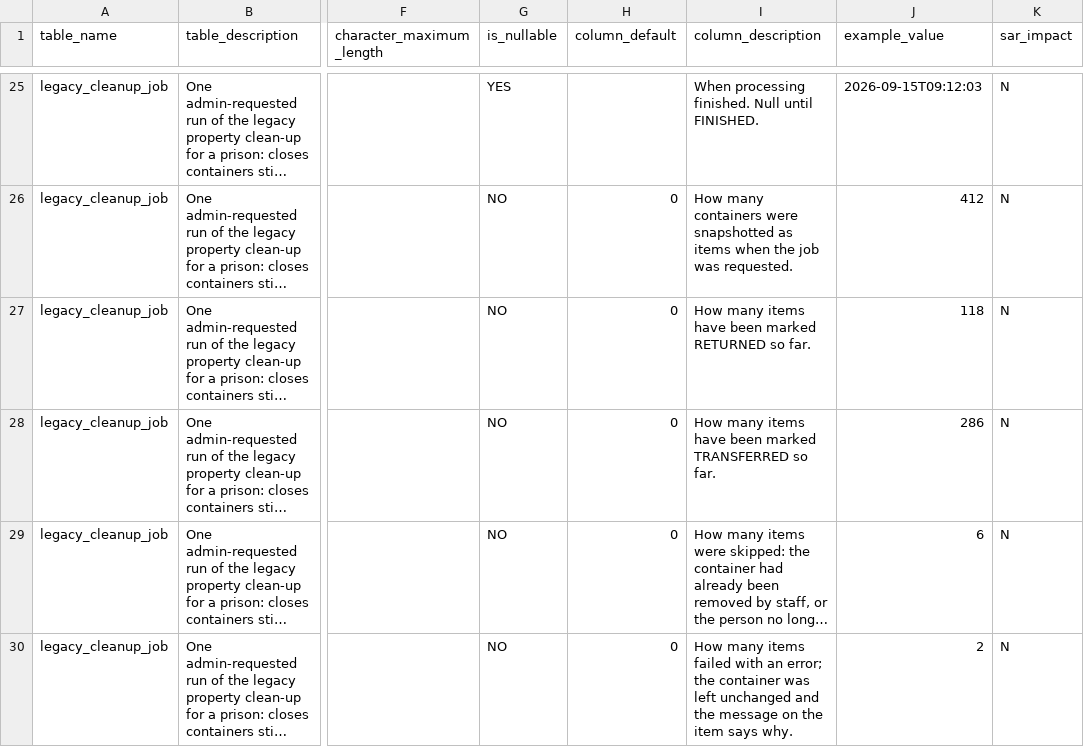
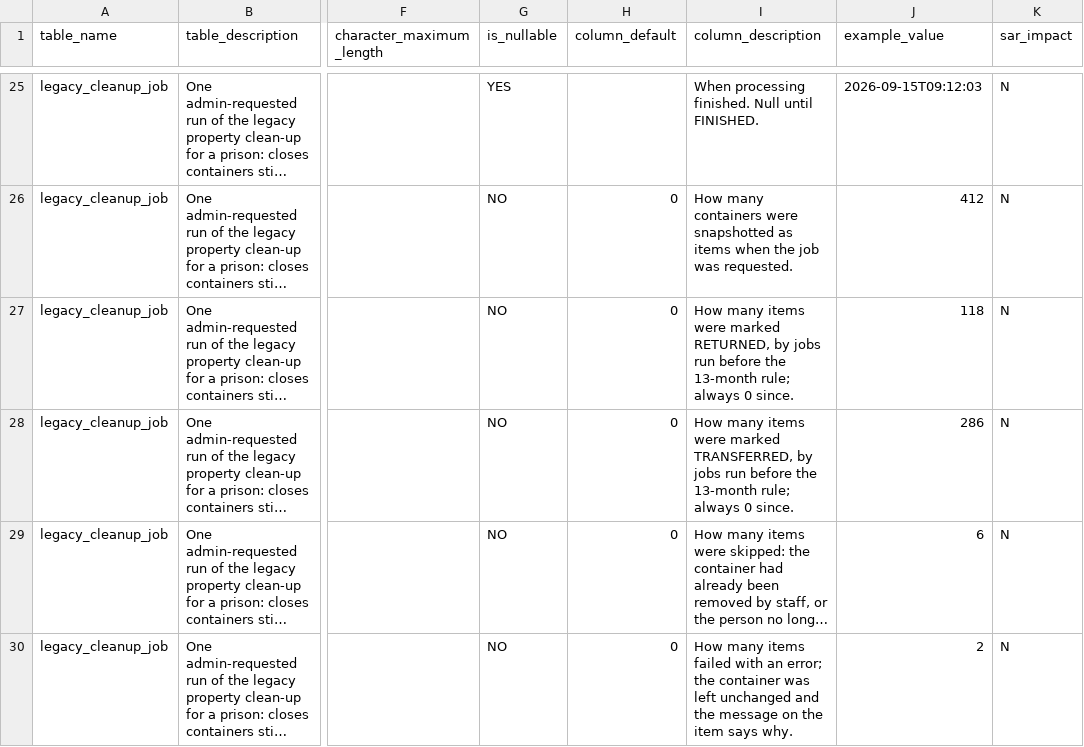
Before and after one commit to ministryofjustice/hmpps-prisoner-property-api, a CSV file: schema-spy-report/data-dictionary.csv, drawn as a sheet; only a part is shown, gaps mark what is left out; long unchanged cells end in …; the diff covers the shown part only; the diff names each change by its address in the sheet, - before the commit and + after, or states it on an @@ line.

```diff
--- a/schema-spy-report/data-dictionary.csv
+++ b/schema-spy-report/data-dictionary.csv
-I27 (column_description): …many items have been marked RETURNED so far.
+I27 (column_description): …many items were marked RETURNED, by jobs run before the 13-month rule; always 0 since.
-I28 (column_description): …many items have been marked TRANSFERRED so far.
+I28 (column_description): …many items were marked TRANSFERRED, by jobs run before the 13-month rule; always 0 since.
```
Also changed, not shown: 1 added row and 9 edited cells elsewhere in this file, schema-spy-report/sar-data-requirements.csv, 14 other files.
